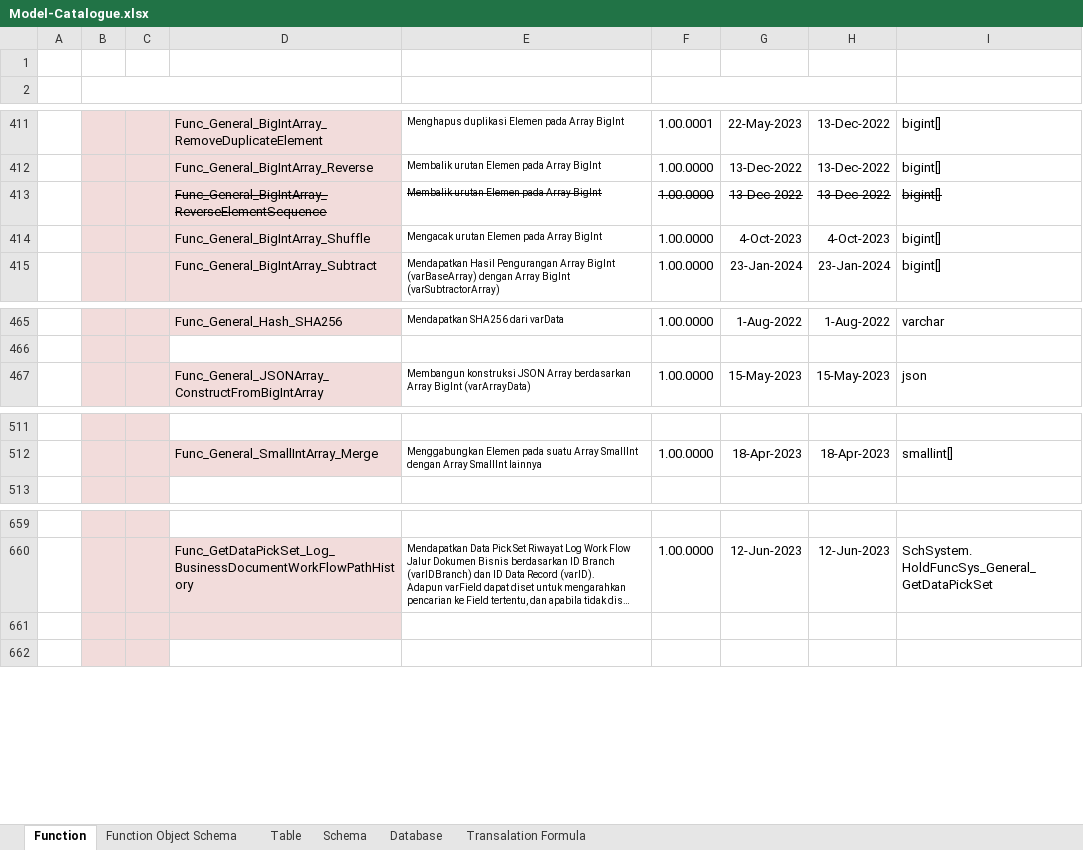
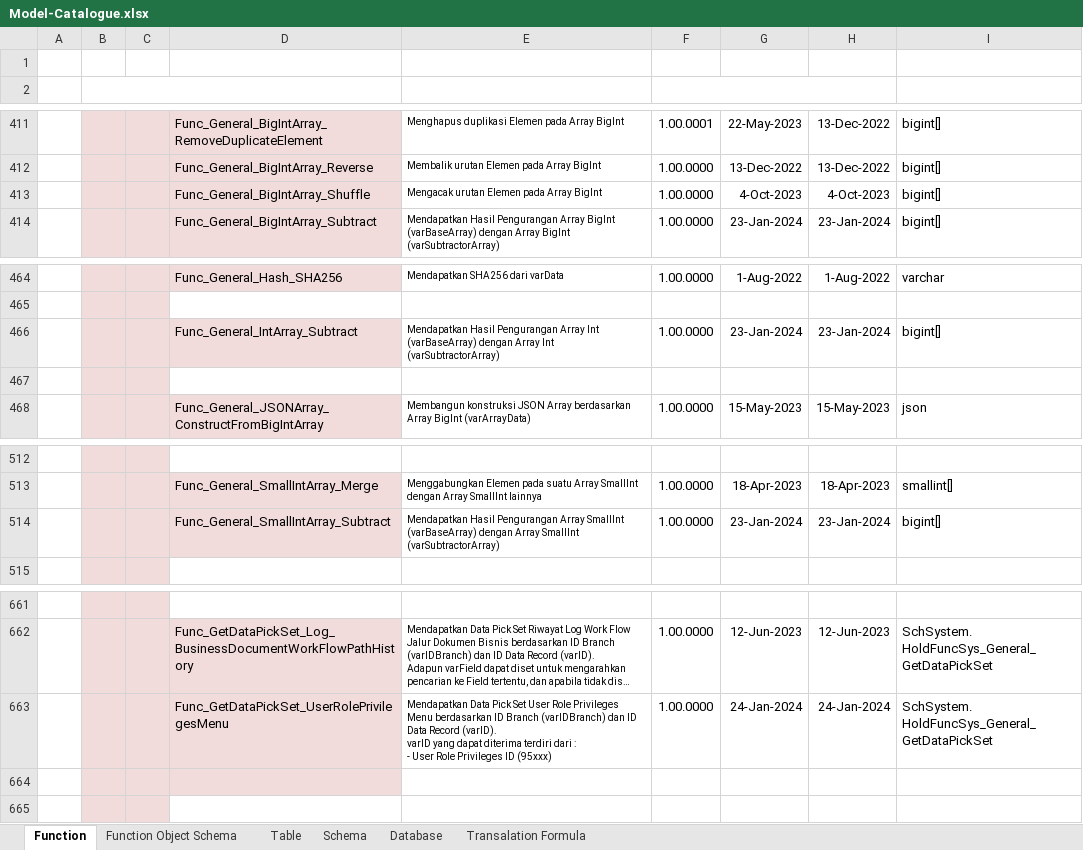
Before and after one commit to ptqdctechnologies/ERPReborn, an Excel workbook: Documentation/Documents/Blue Print/Documents - Model/Model-Catalogue.xlsx, sheet Function, drawn as a sheet; only a part is shown, gaps mark what is left out; long unchanged cells end in …; values as stored, in another font and other column widths than the file's, no borders; removed rows and columns are numbered as before the commit, all else as after; ↵ is a line break in a cell; the diff names each change by its address in the sheet, - before the commit and + after, or states it on an @@ line.

```diff
--- a/Documentation/Documents/Blue Print/Documents - Model/Model-Catalogue.xlsx (sheet Function)
+++ b/Documentation/Documents/Blue Print/Documents - Model/Model-Catalogue.xlsx (sheet Function)
-row 413:  |  |  | Func_General_BigIntArray_ReverseElementSequence | Membalik urutan Elemen pada Array BigInt | 1.00.0000 | 13-Dec-2022 | 13-Dec-2022 | bigint[]
+row 466:  |  |  | Func_General_IntArray_Subtract | Mendapatkan Hasil Pengurangan Array Int (varBaseArray) dengan Array Int (varSubtractorArray) | 1.00.0000 | 23-Jan-2024 | 23-Jan-2024 | bigint[]
+row 467: (empty)
+row 514:  |  |  | Func_General_SmallIntArray_Subtract | Mendapatkan Hasil Pengurangan Array SmallInt (varBaseArray) dengan Array SmallInt (varSubtractorArray) | 1.00.0000 | 23-Jan-2024 | 23-Jan-2024 | bigint[]
+row 663:  |  |  | Func_GetDataPickSet_UserRolePrivilegesMenu | Mendapatkan Data Pick Set User Role Privileges Menu berdasarkan ID Branch (varIDBranch) dan ID Data Record (varID). ↵ varID yang dapat diterima terdiri dari : ↵ - User Role Privileges ID (95xxx) | 1.00.0000 | 24-Jan-2024 | 24-Jan-2024 | SchSystem. ↵ HoldFuncSys_General_GetDataPickSet
```
Also changed, not shown: 2 other files.
